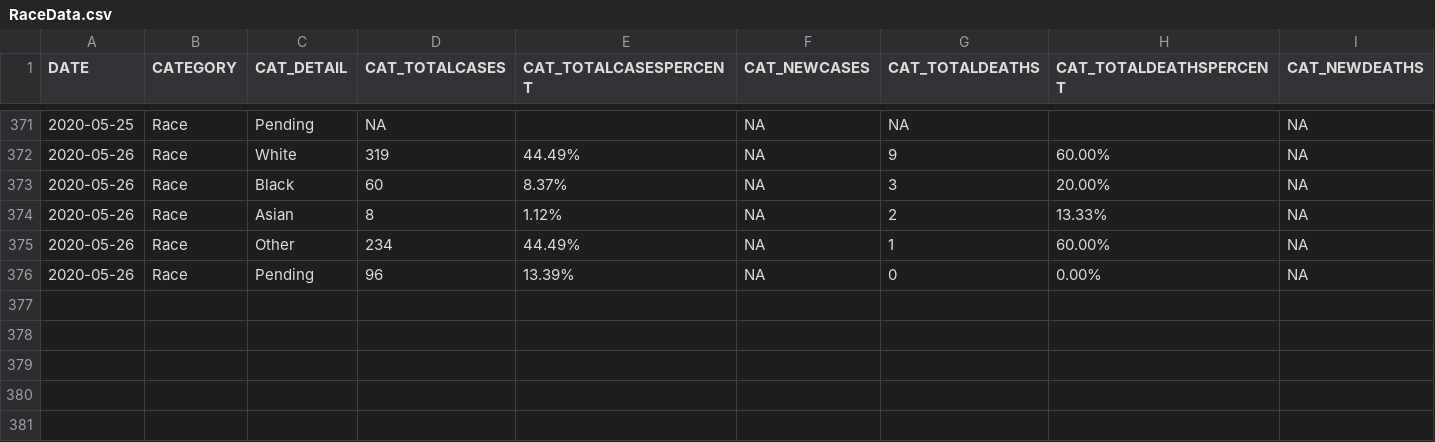
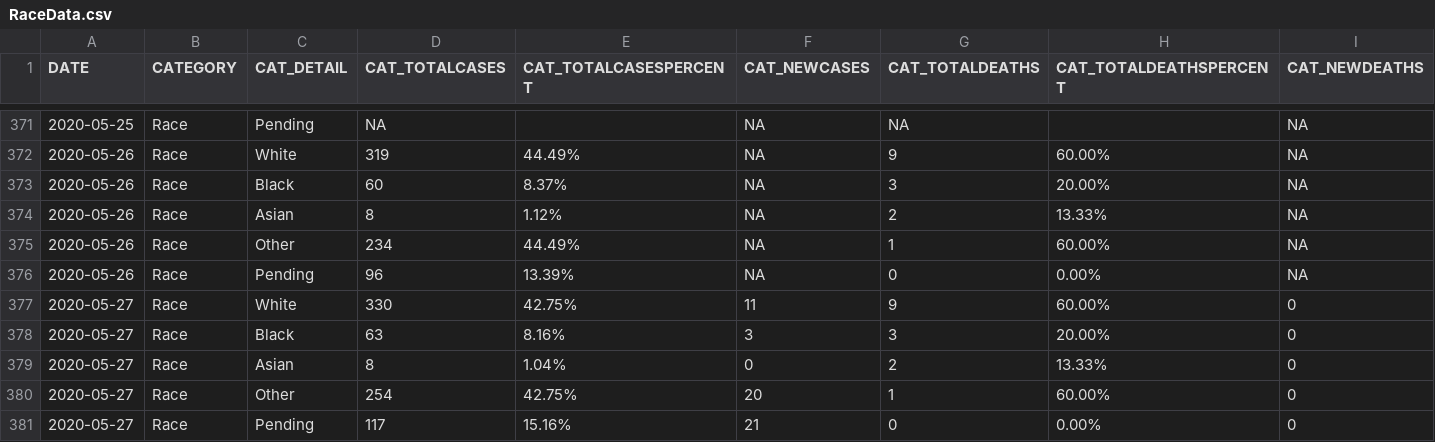
Before and after one commit to UTC-SCAL/COVID19-Analysis, a CSV file: Data/CaseData/RaceData.csv, drawn as a sheet; only a part is shown, gaps mark what is left out; the diff names each change by its address in the sheet, - before the commit and + after, or states it on an @@ line.

```diff
--- a/Data/CaseData/RaceData.csv
+++ b/Data/CaseData/RaceData.csv
+row 377: 2020-05-27 | Race | White | 330 | 42.75% | 11 | 9 | 60.00% | 0
+row 378: 2020-05-27 | Race | Black | 63 | 8.16% | 3 | 3 | 20.00% | 0
+row 379: 2020-05-27 | Race | Asian | 8 | 1.04% | 0 | 2 | 13.33% | 0
+row 380: 2020-05-27 | Race | Other | 254 | 42.75% | 20 | 1 | 60.00% | 0
+row 381: 2020-05-27 | Race | Pending | 117 | 15.16% | 21 | 0 | 0.00% | 0
```
Also changed, not shown: Data/CaseData/AgeData.csv, Data/CaseData/DailyData.csv, 16 other files.
